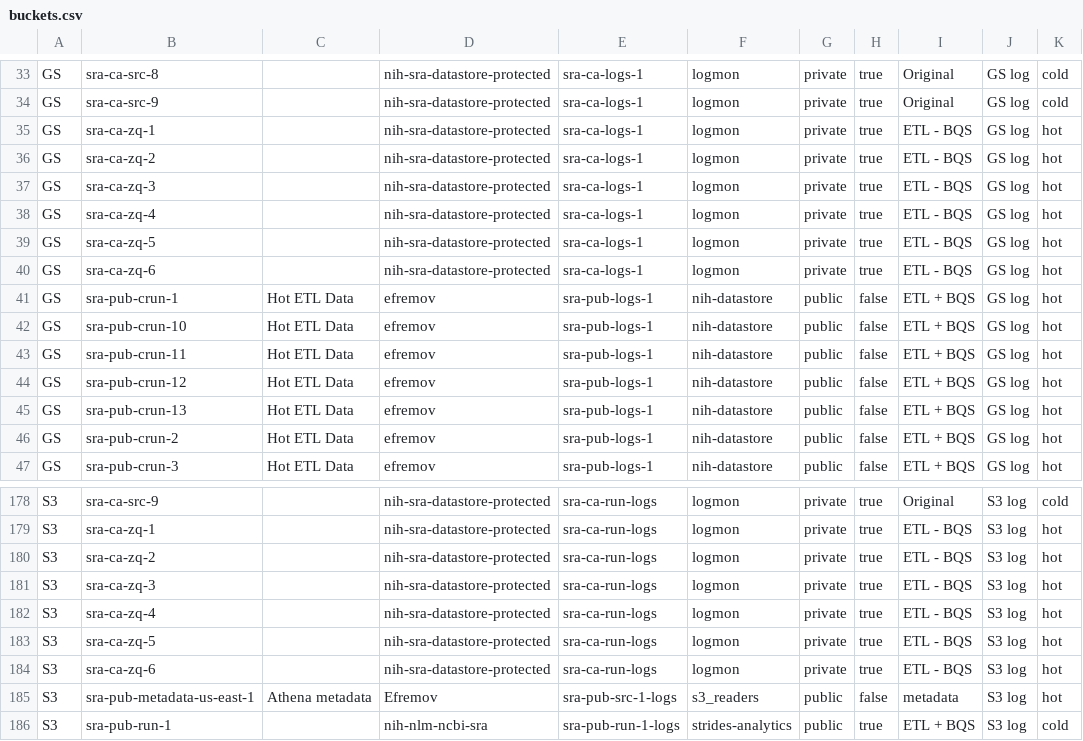
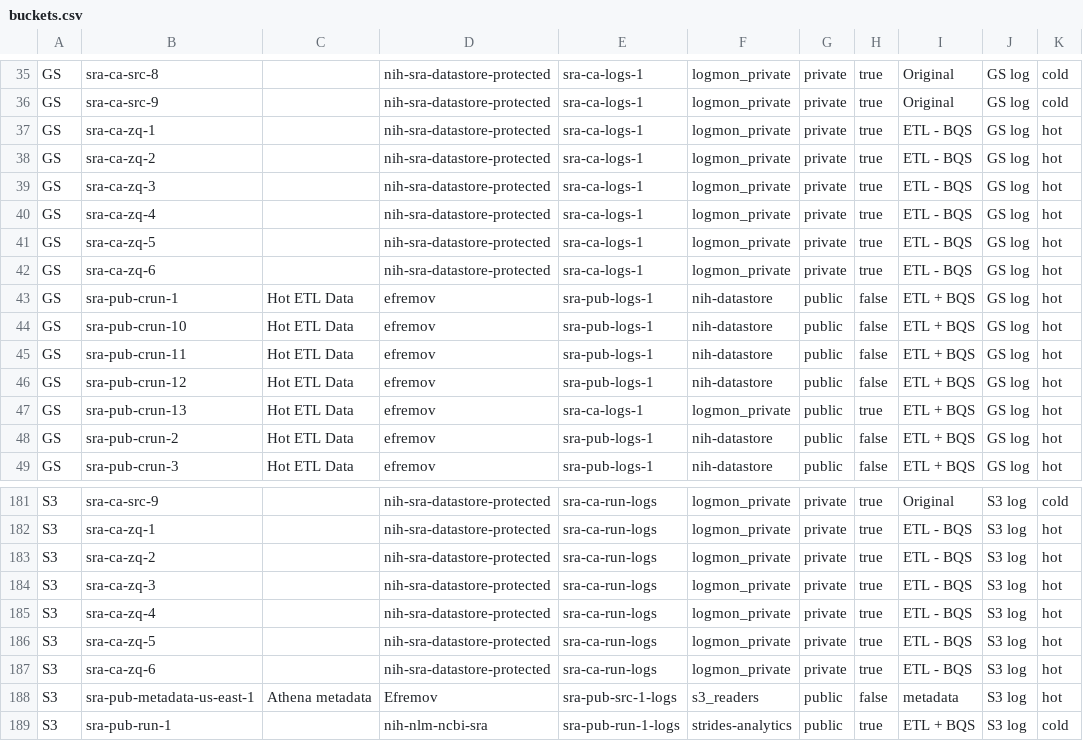
Before and after one commit to ncbi/ncbi-logging, a CSV file: sql/buckets.csv, drawn as a sheet; only a part is shown, gaps mark what is left out; addresses are those after the commit; the diff covers the shown part only; the diff names each change by its address in the sheet, - before the commit and + after, or states it on an @@ line.

```diff
--- a/sql/buckets.csv
+++ b/sql/buckets.csv
-F35:F42: logmon
+F35:F42: logmon_private
-E47: sra-pub-logs-1
+E47: sra-ca-logs-1
-F47: nih-datastore
+F47: logmon_private
-H47: false
+H47: true
-F181:F187: logmon
+F181:F187: logmon_private
```
Also changed, not shown: 3 added rows and 53 edited cells elsewhere in this file, sql/buckets.tsv, 5 other files.
